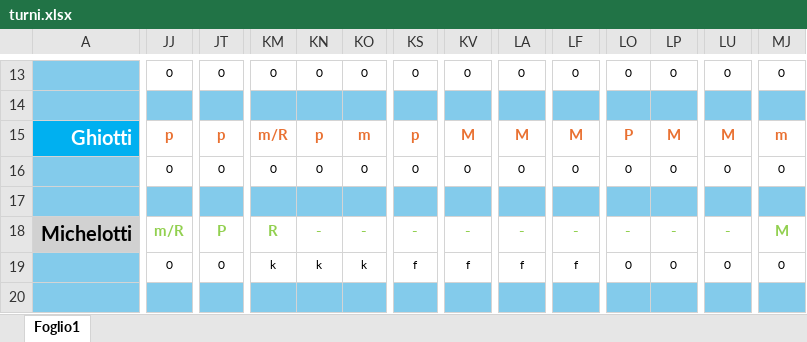
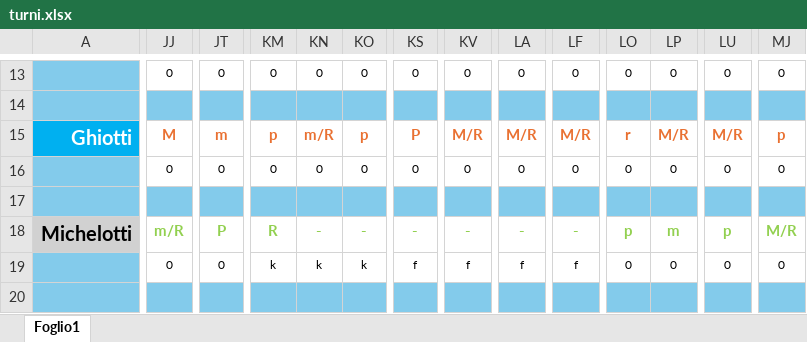
Before and after one commit to centrale118rsm-code/Turni-Autisti-2026-Rsm, an Excel workbook: turni.xlsx, sheet Foglio1, drawn as a sheet; only a part is shown, gaps mark what is left out; values as stored, in another font and other column widths than the file's, no borders; charts and pictures and conditional formats not drawn; the diff covers the shown part only; the diff names each change by its address in the sheet, - before the commit and + after, or states it on an @@ line.

```diff
--- a/turni.xlsx (sheet Foglio1)
+++ b/turni.xlsx (sheet Foglio1)
-JJ15: p
+JJ15: M
-JT15: p
+JT15: m
-KM15: m/R
+KM15: p
-KN15: p
+KN15: m/R
-KO15: m
+KO15: p
-KS15: p
+KS15: P
-KV15: M
+KV15: M/R
-LA15: M
+LA15: M/R
-LF15: M
+LF15: M/R
-LO15: P
+LO15: r
-LP15: M
+LP15: M/R
-LU15: M
+LU15: M/R
-MJ15: m
+MJ15: p
-LO18: -
+LO18: p
-LP18: -
+LP18: m
-LU18: -
+LU18: p
-MJ18: M
+MJ18: M/R
```
Also changed, not shown: 557 edited cells elsewhere in this sheet.
